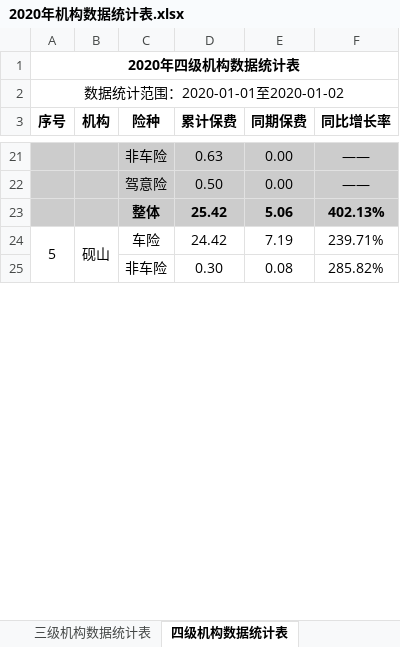
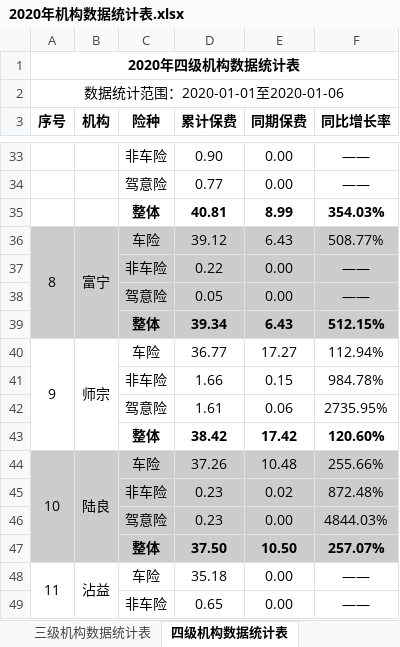
Before and after one commit to fagan2888/DataStats, an Excel workbook: 2020年机构数据统计表.xlsx, sheet 四级机构数据统计表, drawn as a sheet; only a part is shown, gaps mark what is left out; values as stored, in another font and other column widths than the file's, no borders; removed rows and columns are numbered as before the commit, all else as after; the diff covers the shown part only; the diff names each change by its address in the sheet, - before the commit and + after, or states it on an @@ line.

```diff
--- a/2020年机构数据统计表.xlsx (sheet 四级机构数据统计表)
+++ b/2020年机构数据统计表.xlsx (sheet 四级机构数据统计表)
-A2 (序号): 数据统计范围：2020-01-01至2020-01-02
+A2 (序号): 数据统计范围：2020-01-01至2020-01-06
-A33:F34 fill: #CCCCCC
+A33:F34 fill: none
-D33 (累计保费): 0.63
+D33 (累计保费): 0.90
-D34 (累计保费): 0.50
+D34 (累计保费): 0.77
-row 23:  |  | 整体 | 25.42 | 5.06 | 402.13%
-row 24: 5 | 砚山 | 车险 | 24.42 | 7.19 | 239.71%
-row 25:  |  | 非车险 | 0.30 | 0.08 | 285.82%
+row 35:  |  | 整体 | 40.81 | 8.99 | 354.03%
+row 36: 8 | 富宁 | 车险 | 39.12 | 6.43 | 508.77%
+row 37:  |  | 非车险 | 0.22 | 0.00 | ——
+row 38:  |  | 驾意险 | 0.05 | 0.00 | ——
+row 39:  |  | 整体 | 39.34 | 6.43 | 512.15%
+row 40: 9 | 师宗 | 车险 | 36.77 | 17.27 | 112.94%
+row 41:  |  | 非车险 | 1.66 | 0.15 | 984.78%
+row 42:  |  | 驾意险 | 1.61 | 0.06 | 2735.95%
+row 43:  |  | 整体 | 38.42 | 17.42 | 120.60%
+row 44: 10 | 陆良 | 车险 | 37.26 | 10.48 | 255.66%
+row 45:  |  | 非车险 | 0.23 | 0.02 | 872.48%
+row 46:  |  | 驾意险 | 0.23 | 0.00 | 4844.03%
+row 47:  |  | 整体 | 37.50 | 10.50 | 257.07%
+row 48: 11 | 沾益 | 车险 | 35.18 | 0.00 | ——
+row 49:  |  | 非车险 | 0.65 | 0.00 | ——
```
Also changed, not shown: 86 added rows, 98 removed rows, 36 edited cells, cell formats and merged cells elsewhere in this sheet, sheet 内部团队数据统计表, sheet 三级机构数据统计表, 云南分公司业务统计表.xlsx, 2 other files.
